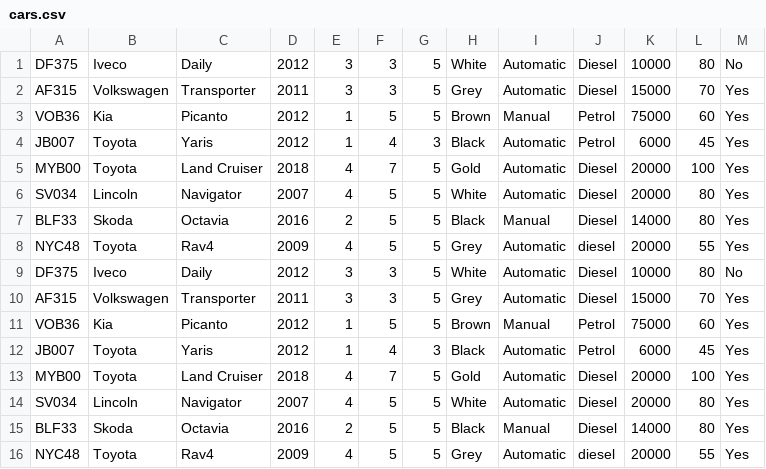
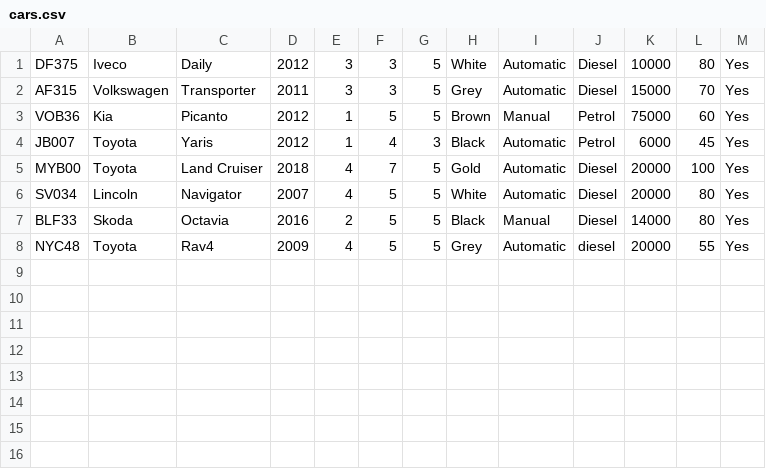
Before and after one commit to Sveinbjorn10/Verklegt-n-mskei-1, a CSV file: Kóði/Data/cars.csv, drawn as a sheet.

```diff
--- a/Kóði/Data/cars.csv
+++ b/Kóði/Data/cars.csv
@@ -1,10 +1,2 @@
-DF375,Iveco,Daily,2012,3,3,5,White,Automatic,Diesel,10000,80,No
-AF315,Volkswagen,Transporter,2011,3,3,5,Grey,Automatic,Diesel,15000,70,Yes
-VOB36,Kia,Picanto,2012,1,5,5,Brown,Manual,Petrol,75000,60,Yes
-JB007,Toyota,Yaris,2012,1,4,3,Black,Automatic,Petrol,6000,45,Yes
-MYB00,Toyota,Land Cruiser,2018,4,7,5,Gold,Automatic,Diesel,20000,100,Yes
-SV034,Lincoln,Navigator,2007,4,5,5,White,Automatic,Diesel,20000,80,Yes
-BLF33,Skoda,Octavia,2016,2,5,5,Black,Manual,Diesel,14000,80,Yes
-NYC48,Toyota,Rav4,2009,4,5,5,Grey,Automatic,diesel,20000,55,Yes
-DF375,Iveco,Daily,2012,3,3,5,White,Automatic,Diesel,10000,80,No
+DF375,Iveco,Daily,2012,3,3,5,White,Automatic,Diesel,10000,80,Yes
 AF315,Volkswagen,Transporter,2011,3,3,5,Grey,Automatic,Diesel,15000,70,Yes
```
Also changed, not shown: 3 other files.
